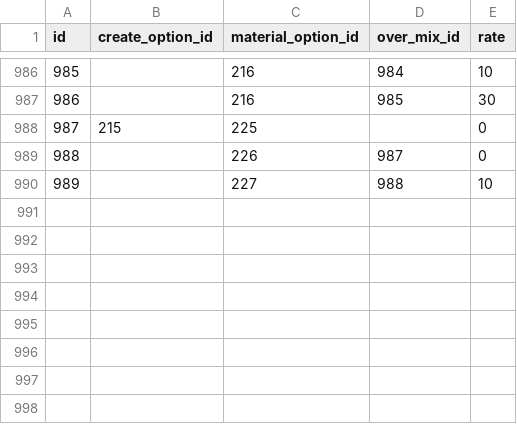
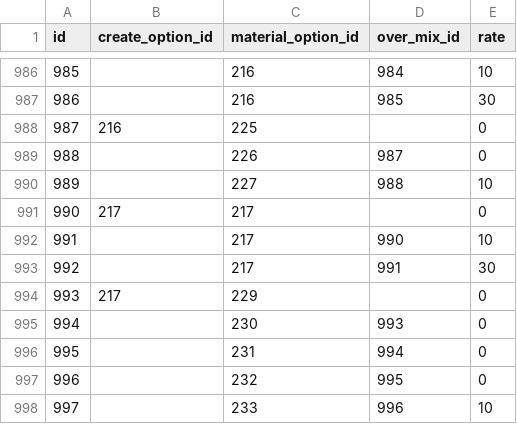
Before and after one commit to totutote/ops, a CSV file: Assets/StreamingAssets/master_mix_chains.csv, drawn as a sheet; only a part is shown, gaps mark what is left out.

Commit message:
レヴリーカタリスト合成ルールCSV追加

```diff
--- a/Assets/StreamingAssets/master_mix_chains.csv
+++ b/Assets/StreamingAssets/master_mix_chains.csv
@@ -987,4 +987,12 @@ id,create_option_id,material_option_id,over_mix_id,rate
 986,,216,985,30
-987,215,225,,0
+987,216,225,,0
 988,,226,987,0
 989,,227,988,10
+990,217,217,,0
+991,,217,990,10
+992,,217,991,30
+993,217,229,,0
+994,,230,993,0
+995,,231,994,0
+996,,232,995,0
+997,,233,996,10
```
